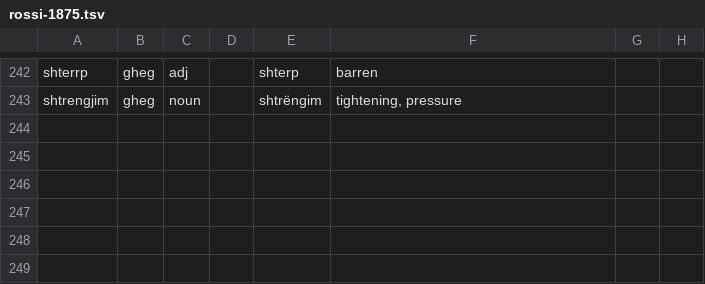
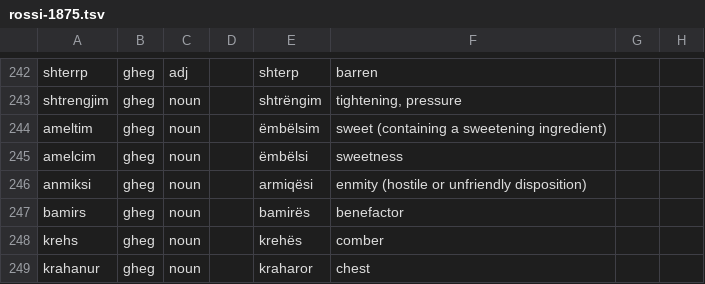
Before and after one commit to EndritRushiti/FjaloriShqip, a TSV file: dialekte/rossi-1875.tsv, drawn as a sheet; only a part is shown, gaps mark what is left out.

```diff
--- a/dialekte/rossi-1875.tsv
+++ b/dialekte/rossi-1875.tsv
@@ -243 +243,7 @@ shterrp	gheg	adj		shterp	barren
 shtrengjim	gheg	noun		shtrëngim	tightening, pressure		
+ameltim	gheg	noun		ëmbëlsim	sweet (containing a sweetening ingredient)		
+amelcim	gheg	noun		ëmbëlsi	sweetness		
+anmiksi	gheg	noun		armiqësi	enmity (hostile or unfriendly disposition)		
+bamirs	gheg	noun		bamirës	benefactor		
+krehs	gheg	noun		krehës	comber		
+krahanur	gheg	noun		kraharor	chest		
```
